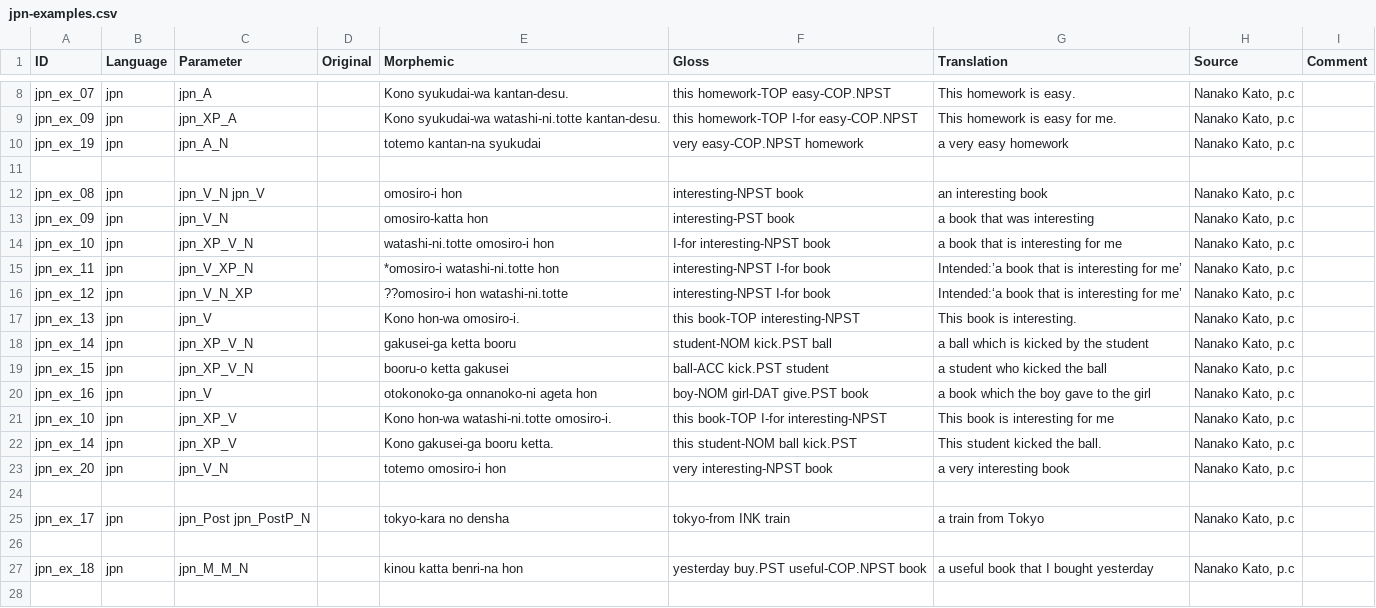
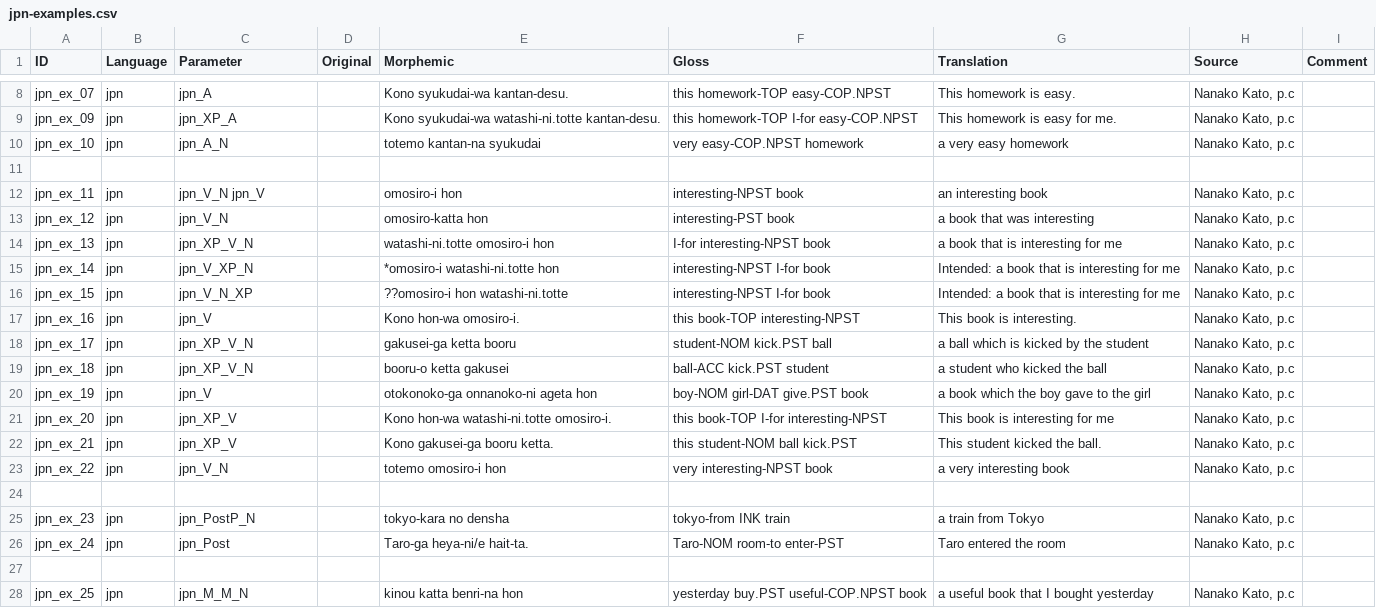
Before and after one commit to lxynk/nmdb-data, a CSV file: raw/jpn-examples.csv, drawn as a sheet; only a part is shown, gaps mark what is left out.

Commit message:
Update jpn-examples.csv

```diff
--- a/raw/jpn-examples.csv
+++ b/raw/jpn-examples.csv
@@ -9,19 +9,20 @@ jpn_ex_07,jpn,jpn_A,,Kono syukudai-wa kantan-desu.,this homework-TOP easy-COP.NP
 jpn_ex_09,jpn,jpn_XP_A,,Kono syukudai-wa watashi-ni.totte kantan-desu.,this homework-TOP I-for easy-COP.NPST,This homework is easy for me.,"Nanako Kato, p.c",
-jpn_ex_19,jpn,jpn_A_N,,totemo kantan-na syukudai,very easy-COP.NPST homework,a very easy homework,"Nanako Kato, p.c",
+jpn_ex_10,jpn,jpn_A_N,,totemo kantan-na syukudai,very easy-COP.NPST homework,a very easy homework,"Nanako Kato, p.c",
 ,,,,,,,,
-jpn_ex_08,jpn,jpn_V_N jpn_V,,omosiro-i hon,interesting-NPST book,an interesting book,"Nanako Kato, p.c",
-jpn_ex_09,jpn,jpn_V_N,,omosiro-katta hon,interesting-PST book,a book that was interesting,"Nanako Kato, p.c",
-jpn_ex_10,jpn,jpn_XP_V_N,,watashi-ni.totte omosiro-i hon,I-for interesting-NPST book,a book that is interesting for me,"Nanako Kato, p.c",
-jpn_ex_11,jpn,jpn_V_XP_N,,*omosiro-i watashi-ni.totte hon,interesting-NPST I-for book,Intended:’a book that is interesting for me’,"Nanako Kato, p.c",
-jpn_ex_12,jpn,jpn_V_N_XP,,??omosiro-i hon watashi-ni.totte,interesting-NPST I-for book,Intended:‘a book that is interesting for me’,"Nanako Kato, p.c",
-jpn_ex_13,jpn,jpn_V,,Kono hon-wa omosiro-i.,this book-TOP interesting-NPST,This book is interesting.,"Nanako Kato, p.c",
-jpn_ex_14,jpn,jpn_XP_V_N,,gakusei-ga ketta booru,student-NOM kick.PST ball,a ball which is kicked by the student,"Nanako Kato, p.c",
-jpn_ex_15,jpn,jpn_XP_V_N,,booru-o ketta gakusei,ball-ACC kick.PST student,a student who kicked the ball,"Nanako Kato, p.c",
-jpn_ex_16,jpn,jpn_V,,otokonoko-ga onnanoko-ni ageta hon,boy-NOM girl-DAT give.PST book,a book which the boy gave to the girl,"Nanako Kato, p.c",
-jpn_ex_10,jpn,jpn_XP_V,,Kono hon-wa watashi-ni.totte omosiro-i.,this book-TOP I-for interesting-NPST,This book is interesting for me,"Nanako Kato, p.c",
-jpn_ex_14,jpn,jpn_XP_V,,Kono gakusei-ga booru ketta.,this student-NOM ball kick.PST,This student kicked the ball.,"Nanako Kato, p.c",
-jpn_ex_20,jpn,jpn_V_N,,totemo omosiro-i hon,very interesting-NPST book,a very interesting book,"Nanako Kato, p.c",
+jpn_ex_11,jpn,jpn_V_N jpn_V,,omosiro-i hon,interesting-NPST book,an interesting book,"Nanako Kato, p.c",
+jpn_ex_12,jpn,jpn_V_N,,omosiro-katta hon,interesting-PST book,a book that was interesting,"Nanako Kato, p.c",
+jpn_ex_13,jpn,jpn_XP_V_N,,watashi-ni.totte omosiro-i hon,I-for interesting-NPST book,a book that is interesting for me,"Nanako Kato, p.c",
+jpn_ex_14,jpn,jpn_V_XP_N,,*omosiro-i watashi-ni.totte hon,interesting-NPST I-for book,Intended: a book that is interesting for me,"Nanako Kato, p.c",
+jpn_ex_15,jpn,jpn_V_N_XP,,??omosiro-i hon watashi-ni.totte,interesting-NPST I-for book,Intended: a book that is interesting for me,"Nanako Kato, p.c",
+jpn_ex_16,jpn,jpn_V,,Kono hon-wa omosiro-i.,this book-TOP interesting-NPST,This book is interesting.,"Nanako Kato, p.c",
+jpn_ex_17,jpn,jpn_XP_V_N,,gakusei-ga ketta booru,student-NOM kick.PST ball,a ball which is kicked by the student,"Nanako Kato, p.c",
+jpn_ex_18,jpn,jpn_XP_V_N,,booru-o ketta gakusei,ball-ACC kick.PST student,a student who kicked the ball,"Nanako Kato, p.c",
+jpn_ex_19,jpn,jpn_V,,otokonoko-ga onnanoko-ni ageta hon,boy-NOM girl-DAT give.PST book,a book which the boy gave to the girl,"Nanako Kato, p.c",
+jpn_ex_20,jpn,jpn_XP_V,,Kono hon-wa watashi-ni.totte omosiro-i.,this book-TOP I-for interesting-NPST,This book is interesting for me,"Nanako Kato, p.c",
+jpn_ex_21,jpn,jpn_XP_V,,Kono gakusei-ga booru ketta.,this student-NOM ball kick.PST,This student kicked the ball.,"Nanako Kato, p.c",
+jpn_ex_22,jpn,jpn_V_N,,totemo omosiro-i hon,very interesting-NPST book,a very interesting book,"Nanako Kato, p.c",
 ,,,,,,,,
-jpn_ex_17,jpn,jpn_Post jpn_PostP_N,,tokyo-kara no densha,tokyo-from INK train,a train from Tokyo,"Nanako Kato, p.c",
+jpn_ex_23,jpn,jpn_PostP_N,,tokyo-kara no densha,tokyo-from INK train,a train from Tokyo,"Nanako Kato, p.c",
+jpn_ex_24,jpn,jpn_Post,,Taro-ga heya-ni/e hait-ta.,Taro-NOM room-to enter-PST,Taro entered the room,"Nanako Kato, p.c",
 ,,,,,,,,
-jpn_ex_18,jpn,jpn_M_M_N,,kinou katta benri-na hon,yesterday buy.PST useful-COP.NPST book,a useful book that I bought yesterday,"Nanako Kato, p.c",
+jpn_ex_25,jpn,jpn_M_M_N,,kinou katta benri-na hon,yesterday buy.PST useful-COP.NPST book,a useful book that I bought yesterday,"Nanako Kato, p.c",
```
